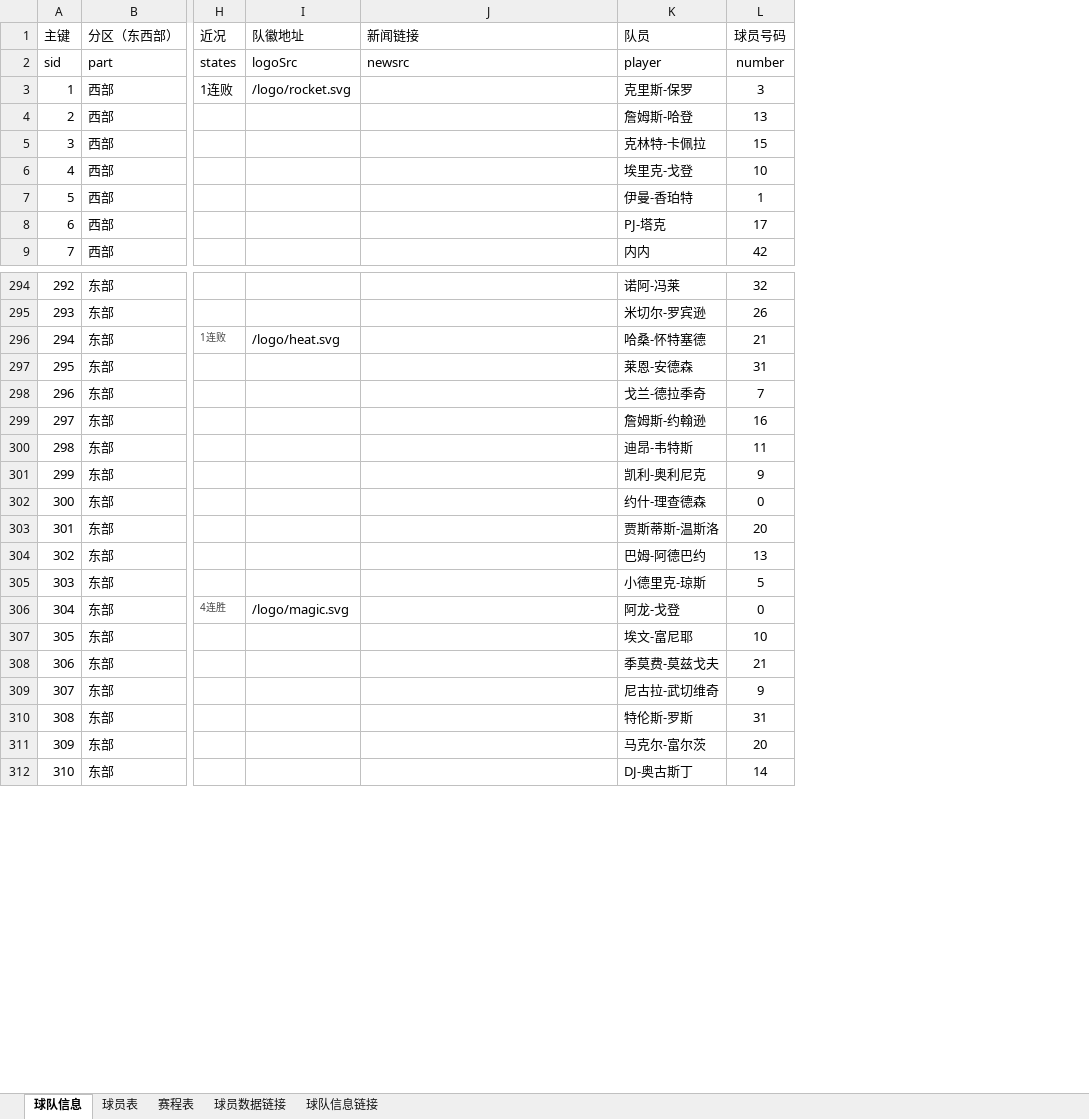
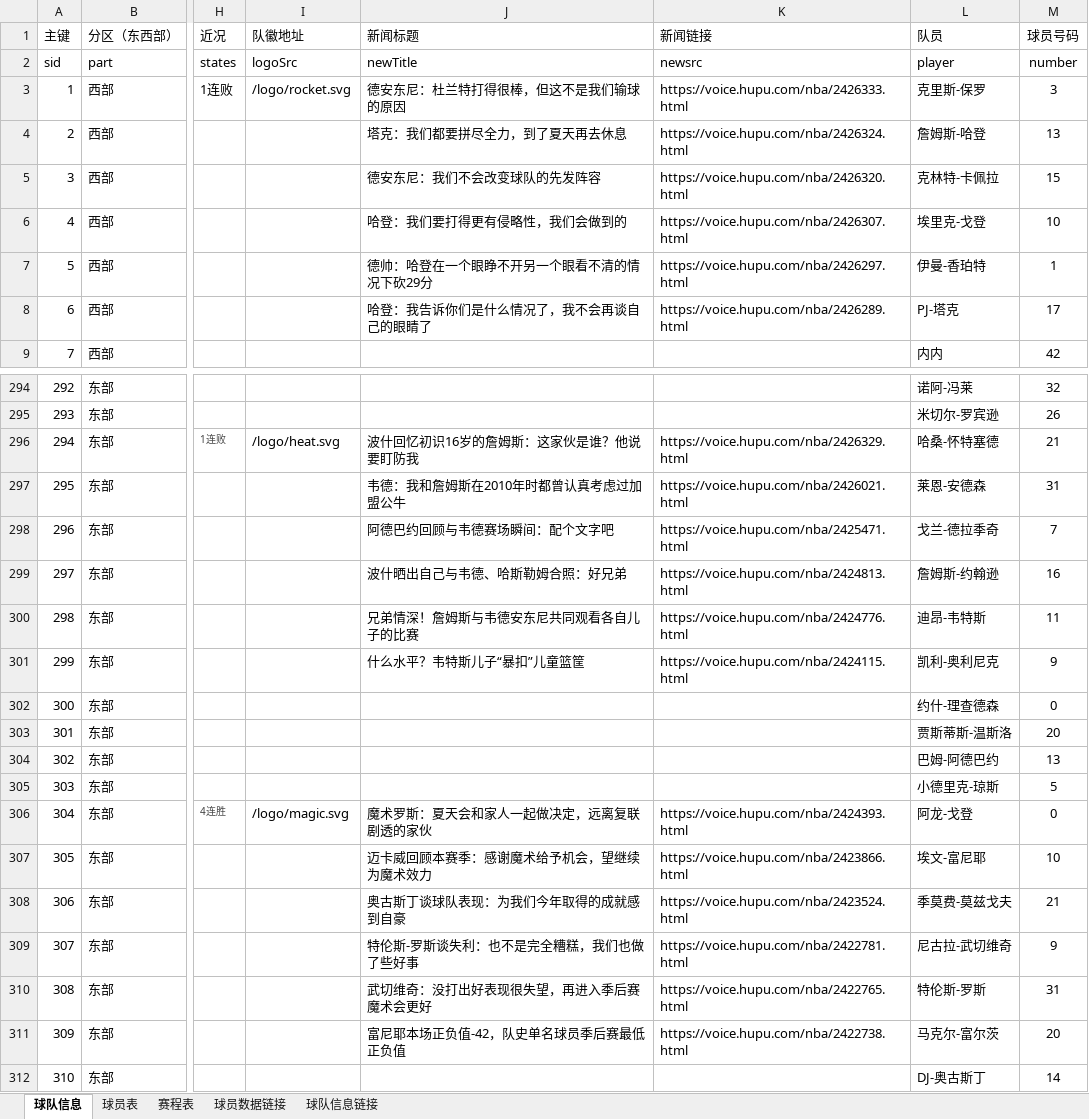
Before and after one commit to lin12345612/bishe, an Excel workbook: 网站相关/data.xlsx, sheet 球队信息, drawn as a sheet; only a part is shown, gaps mark what is left out; values as stored, in another font and other column widths than the file's, no borders; addresses are those after the commit; the diff covers the shown part only; the diff names each change by its address in the sheet, - before the commit and + after, or states it on an @@ line.

Commit message:
data

```diff
--- a/网站相关/data.xlsx (sheet 球队信息)
+++ b/网站相关/data.xlsx (sheet 球队信息)
+column J (新闻标题), rows 2-8: newTitle | 德安东尼：杜兰特打得很棒，但这不是我们输球的原因 | 塔克：我们都要拼尽全力，到了夏天再去休息 | 德安东尼：我们不会改变球队的先发阵容 | 哈登：我们要打得更有侵略性，我们会做到的 | 德帅：哈登在一个眼睁不开另一个眼看不清的情况下砍29分 | 哈登：我告诉你们是什么情况了，我不会再谈自己的眼睛了; rows 296-311: 波什回忆初识16岁的詹姆斯：这家伙是谁？他说要盯防我 | 韦德：我和詹姆斯在2010年时都曾认真考虑过加盟公牛 | 阿德巴约回顾与韦德赛场瞬间：配个文字吧 | 波什晒出自己与韦德、哈斯勒姆合照：好兄弟 | 兄弟情深！詹姆斯与韦德安东尼共同观看各自儿子的比赛 | 什么水平？韦特斯儿子“暴扣”儿童篮筐 |  |  |  |  | 魔术罗斯：夏天会和家人一起做决定，远离复联剧透的家伙 | 迈卡威回顾本赛季：感谢魔术给予机会，望继续为魔术效力 | 奥古斯丁谈球队表现：为我们今年取得的成就感到自豪 | 特伦斯-罗斯谈失利：也不是完全糟糕，我们也做了些好事 | 武切维奇：没打出好表现很失望，再进入季后赛魔术会更好 | 富尼耶本场正负值-42，队史单名球员季后赛最低正负值
-K3 (新闻链接): (empty)
+K3 (新闻链接): https://voice.hupu.com/nba/2426333.html
-K4 (新闻链接): (empty)
+K4 (新闻链接): https://voice.hupu.com/nba/2426324.html
-K5 (新闻链接): (empty)
+K5 (新闻链接): https://voice.hupu.com/nba/2426320.html
-K6 (新闻链接): (empty)
+K6 (新闻链接): https://voice.hupu.com/nba/2426307.html
-K7 (新闻链接): (empty)
+K7 (新闻链接): https://voice.hupu.com/nba/2426297.html
-K8 (新闻链接): (empty)
+K8 (新闻链接): https://voice.hupu.com/nba/2426289.html
-K296 (新闻链接): (empty)
+K296 (新闻链接): https://voice.hupu.com/nba/2426329.html
-K297 (新闻链接): (empty)
+K297 (新闻链接): https://voice.hupu.com/nba/2426021.html
-K298 (新闻链接): (empty)
+K298 (新闻链接): https://voice.hupu.com/nba/2425471.html
-K299 (新闻链接): (empty)
+K299 (新闻链接): https://voice.hupu.com/nba/2424813.html
-K300 (新闻链接): (empty)
+K300 (新闻链接): https://voice.hupu.com/nba/2424776.html
-K301 (新闻链接): (empty)
+K301 (新闻链接): https://voice.hupu.com/nba/2424115.html
-K306 (新闻链接): (empty)
+K306 (新闻链接): https://voice.hupu.com/nba/2424393.html
-K307 (新闻链接): (empty)
+K307 (新闻链接): https://voice.hupu.com/nba/2423866.html
-K308 (新闻链接): (empty)
+K308 (新闻链接): https://voice.hupu.com/nba/2423524.html
-K309 (新闻链接): (empty)
+K309 (新闻链接): https://voice.hupu.com/nba/2422781.html
-K310 (新闻链接): (empty)
+K310 (新闻链接): https://voice.hupu.com/nba/2422765.html
-K311 (新闻链接): (empty)
+K311 (新闻链接): https://voice.hupu.com/nba/2422738.html
```
Also changed, not shown: 155 edited cells elsewhere in this sheet.
